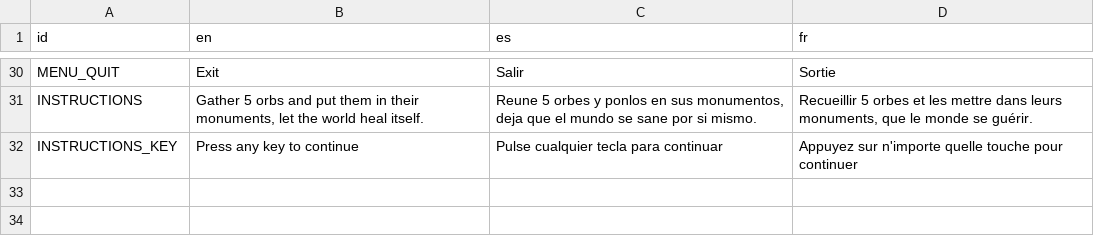
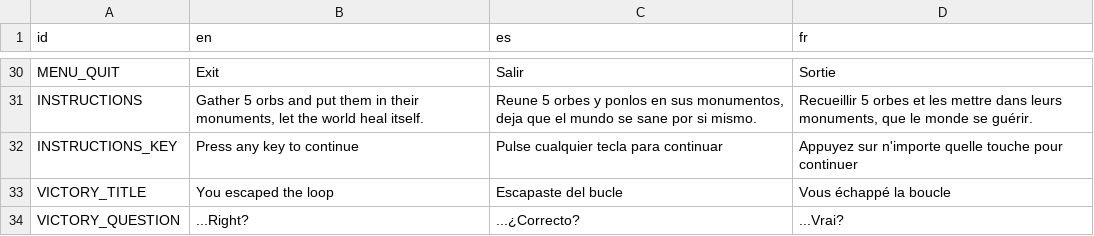
Before and after one commit to JoseTMonagas/brackeys-jamgame, a CSV file: Resources/translations/translations - Hoja 1.csv (was Resources/translations/translations - Hoja 1(1).csv), drawn as a sheet; only a part is shown, gaps mark what is left out.

```diff
--- a/Resources/translations/translations - Hoja 1(1).csv
+++ b/Resources/translations/translations - Hoja 1.csv
@@ -32 +32,3 @@ INSTRUCTIONS,"Gather 5 orbs and put them in their monuments, let the world heal
 INSTRUCTIONS_KEY,Press any key to continue,Pulse cualquier tecla para continuar,Appuyez sur n'importe quelle touche pour continuer
+VICTORY_TITLE,You escaped the loop,Escapaste del bucle,Vous échappé la boucle
+VICTORY_QUESTION,...Right?,...¿Correcto?,...Vrai?
```
Also changed, not shown: 19 other files.
